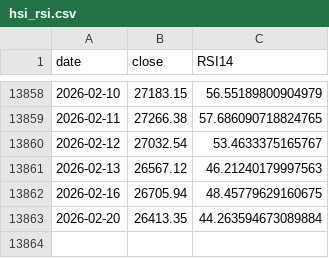
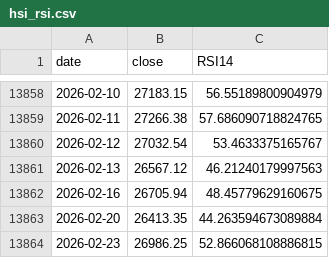
Before and after one commit to yasunogithub/market-reminder, a CSV file: data/hsi_rsi.csv, drawn as a sheet; only a part is shown, gaps mark what is left out.

```diff
--- a/data/hsi_rsi.csv
+++ b/data/hsi_rsi.csv
@@ -13863 +13863,2 @@
 2026-02-20,26413.35,44.263594673089884
+2026-02-23,26986.25,52.866068108886815
```
Also changed, not shown: 1 other file.
